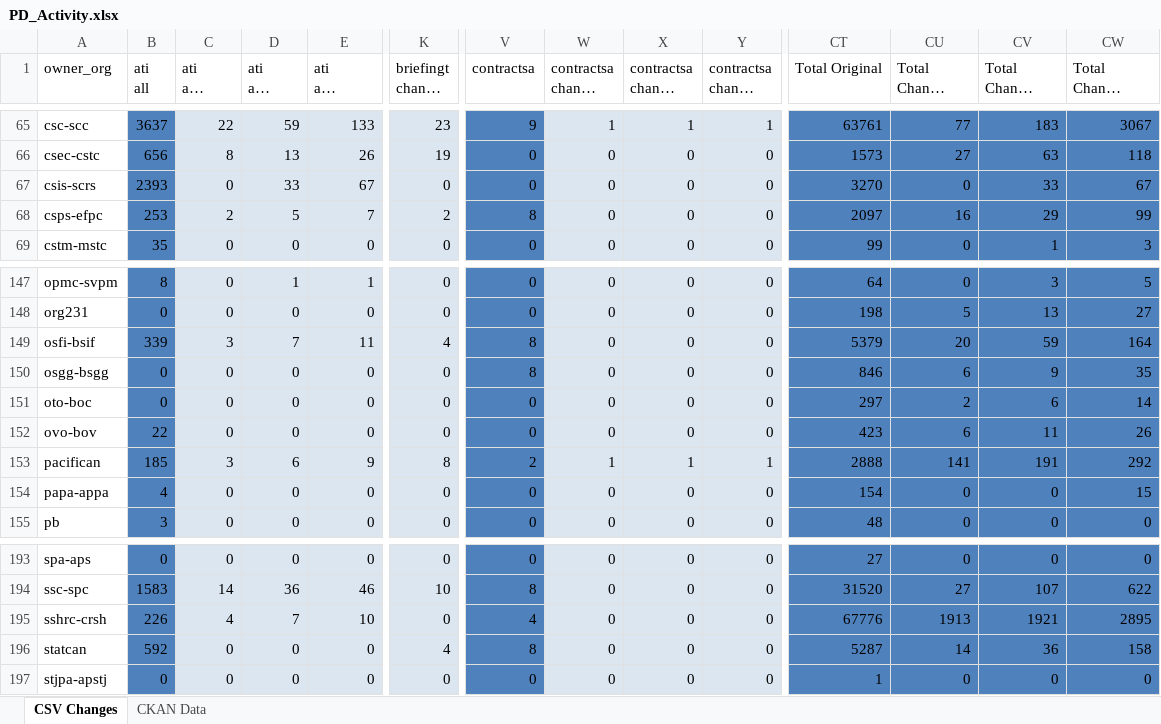
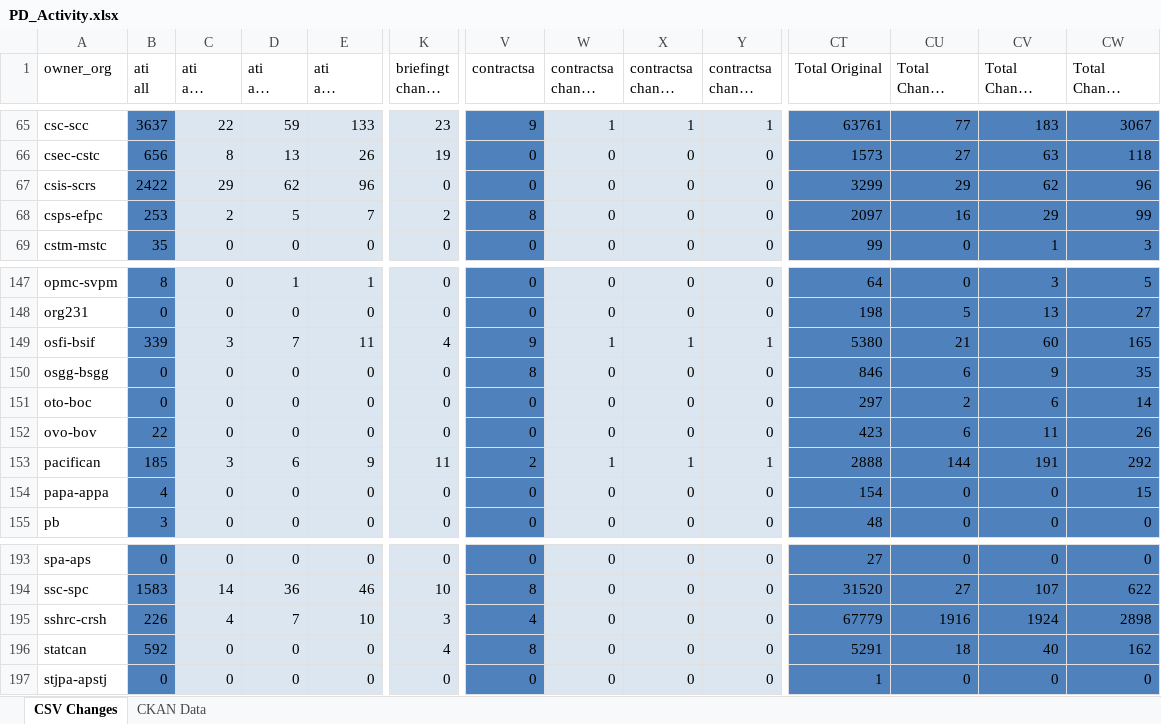
Before and after one commit to open-data/analytics-corporate-reporting, an Excel workbook: PD_CHANGES_RPT/PD_Activity.xlsx, sheet CSV Changes, drawn as a sheet; only a part is shown, gaps mark what is left out; long unchanged cells end in …; values as stored, in another font and other column widths than the file's, no borders; the diff covers the shown part only; the diff names each change by its address in the sheet, - before the commit and + after, or states it on an @@ line.

```diff
--- a/PD_CHANGES_RPT/PD_Activity.xlsx (sheet CSV Changes)
+++ b/PD_CHANGES_RPT/PD_Activity.xlsx (sheet CSV Changes)
-B67 (ati all): 2393
+B67 (ati all): 2422
-C67 (ati all change 30-days): 0
+C67 (ati all change 30-days): 29
-D67 (ati all change 90-days): 33
+D67 (ati all change 90-days): 62
-E67 (ati all change 6-months): 67
+E67 (ati all change 6-months): 96
-CT67 (Total Original): 3270
+CT67 (Total Original): 3299
-CU67 (Total Change 30-days): 0
+CU67 (Total Change 30-days): 29
-CV67 (Total Change 90-days): 33
+CV67 (Total Change 90-days): 62
-CW67 (Total Change 6-months): 67
+CW67 (Total Change 6-months): 96
-V149 (contractsa): 8
+V149 (contractsa): 9
-W149 (contractsa change 30-days): 0
+W149 (contractsa change 30-days): 1
-X149 (contractsa change 90-days): 0
+X149 (contractsa change 90-days): 1
-Y149 (contractsa change 6-months): 0
+Y149 (contractsa change 6-months): 1
-CT149 (Total Original): 5379
+CT149 (Total Original): 5380
-CU149 (Total Change 30-days): 20
+CU149 (Total Change 30-days): 21
-CV149 (Total Change 90-days): 59
+CV149 (Total Change 90-days): 60
-CW149 (Total Change 6-months): 164
+CW149 (Total Change 6-months): 165
-K153 (briefingt change 30-days): 8
+K153 (briefingt change 30-days): 11
-CU153 (Total Change 30-days): 141
+CU153 (Total Change 30-days): 144
-K195 (briefingt change 30-days): 0
+K195 (briefingt change 30-days): 3
-CT195 (Total Original): 67776
+CT195 (Total Original): 67779
-CU195 (Total Change 30-days): 1913
+CU195 (Total Change 30-days): 1916
-CV195 (Total Change 90-days): 1921
+CV195 (Total Change 90-days): 1924
-CW195 (Total Change 6-months): 2895
+CW195 (Total Change 6-months): 2898
-CT196 (Total Original): 5287
+CT196 (Total Original): 5291
-CU196 (Total Change 30-days): 14
+CU196 (Total Change 30-days): 18
-CV196 (Total Change 90-days): 36
+CV196 (Total Change 90-days): 40
-CW196 (Total Change 6-months): 158
+CW196 (Total Change 6-months): 162
```
Also changed, not shown: 100 edited cells elsewhere in this sheet, sheet CKAN Data, 2 other files.
